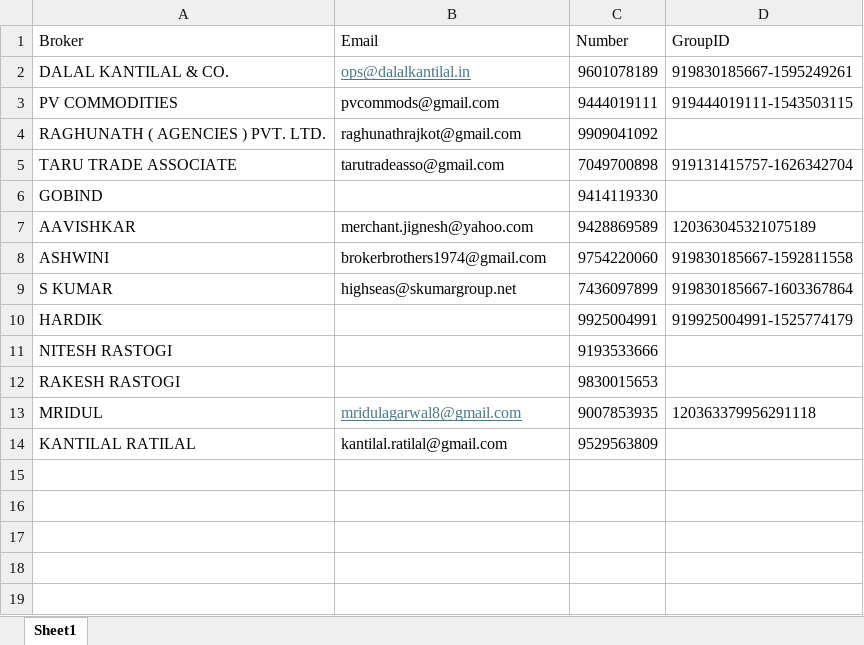
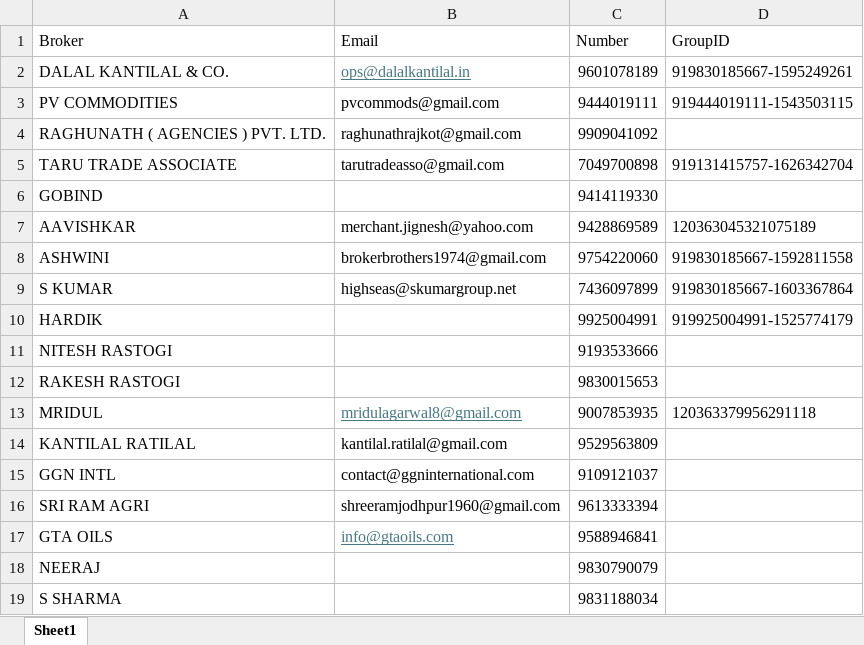
Before and after one commit to coolmridul/netaji-oil-depot, an Excel workbook: list.xlsx, sheet Sheet1, drawn as a sheet; values as stored, in another font and other column widths than the file's, no borders; the diff names each change by its address in the sheet, - before the commit and + after, or states it on an @@ line.

```diff
--- a/list.xlsx (sheet Sheet1)
+++ b/list.xlsx (sheet Sheet1)
+row 15: GGN INTL | contact@ggninternational.com | 9109121037
+row 16: SRI RAM AGRI | shreeramjodhpur1960@gmail.com | 9613333394
+row 17: GTA OILS | info@gtaoils.com | 9588946841
+row 18: NEERAJ |  | 9830790079
+row 19: S SHARMA |  | 9831188034
```
Also changed, not shown: final.xlsx, 2 other files.
